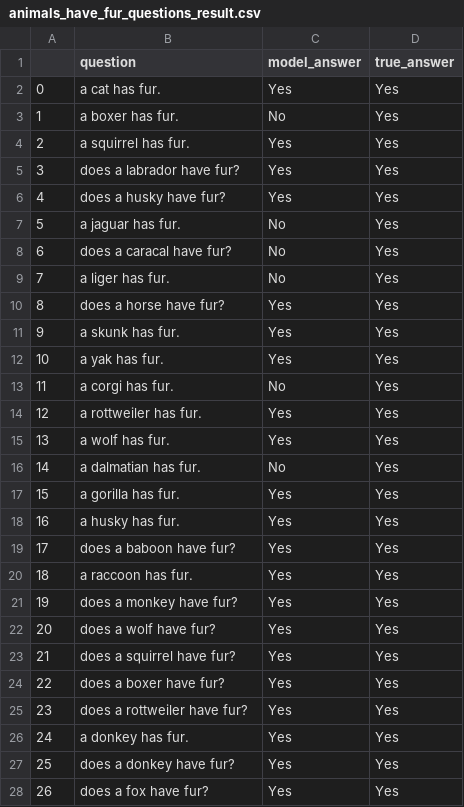
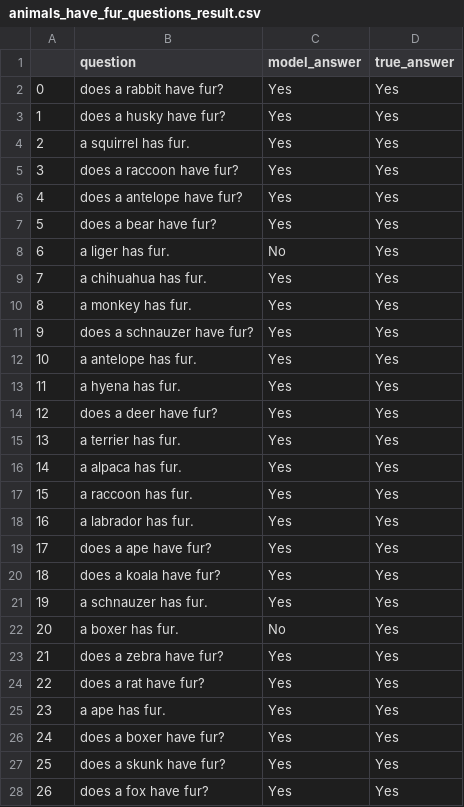
Before and after one commit to eliavmor-tau/DoLMUnderstandFrequentWordsBetter, a CSV file: csv/results/animals_have_fur_questions_result.csv, drawn as a sheet; only a part is shown; the diff covers the shown part only.

```diff
--- a/csv/results/animals_have_fur_questions_result.csv
+++ b/csv/results/animals_have_fur_questions_result.csv
@@ -1,28 +1,28 @@
 ,question,model_answer,true_answer
-0,a cat has fur.,Yes,Yes
-1,a boxer has fur.,No,Yes
+0,does a rabbit have fur?,Yes,Yes
+1,does a husky have fur?,Yes,Yes
 2,a squirrel has fur.,Yes,Yes
-3,does a labrador have fur?,Yes,Yes
-4,does a husky have fur?,Yes,Yes
-5,a jaguar has fur.,No,Yes
-6,does a caracal have fur?,No,Yes
-7,a liger has fur.,No,Yes
-8,does a horse have fur?,Yes,Yes
-9,a skunk has fur.,Yes,Yes
-10,a yak has fur.,Yes,Yes
-11,a corgi has fur.,No,Yes
-12,a rottweiler has fur.,Yes,Yes
-13,a wolf has fur.,Yes,Yes
-14,a dalmatian has fur.,No,Yes
-15,a gorilla has fur.,Yes,Yes
-16,a husky has fur.,Yes,Yes
-17,does a baboon have fur?,Yes,Yes
-18,a raccoon has fur.,Yes,Yes
-19,does a monkey have fur?,Yes,Yes
-20,does a wolf have fur?,Yes,Yes
-21,does a squirrel have fur?,Yes,Yes
-22,does a boxer have fur?,Yes,Yes
-23,does a rottweiler have fur?,Yes,Yes
-24,a donkey has fur.,Yes,Yes
-25,does a donkey have fur?,Yes,Yes
+3,does a raccoon have fur?,Yes,Yes
+4,does a antelope have fur?,Yes,Yes
+5,does a bear have fur?,Yes,Yes
+6,a liger has fur.,No,Yes
+7,a chihuahua has fur.,Yes,Yes
+8,a monkey has fur.,Yes,Yes
+9,does a schnauzer have fur?,Yes,Yes
+10,a antelope has fur.,Yes,Yes
+11,a hyena has fur.,Yes,Yes
+12,does a deer have fur?,Yes,Yes
+13,a terrier has fur.,Yes,Yes
+14,a alpaca has fur.,Yes,Yes
+15,a raccoon has fur.,Yes,Yes
+16,a labrador has fur.,Yes,Yes
+17,does a ape have fur?,Yes,Yes
+18,does a koala have fur?,Yes,Yes
+19,a schnauzer has fur.,Yes,Yes
+20,a boxer has fur.,No,Yes
+21,does a zebra have fur?,Yes,Yes
+22,does a rat have fur?,Yes,Yes
+23,a ape has fur.,Yes,Yes
+24,does a boxer have fur?,Yes,Yes
+25,does a skunk have fur?,Yes,Yes
 26,does a fox have fur?,Yes,Yes
```
Also changed, not shown: 95 edited cells elsewhere in this file, csv/results/animals_have_hair_questions_result.csv, csv/results/animals_have_scales_questions_result.csv, 7 other files.
